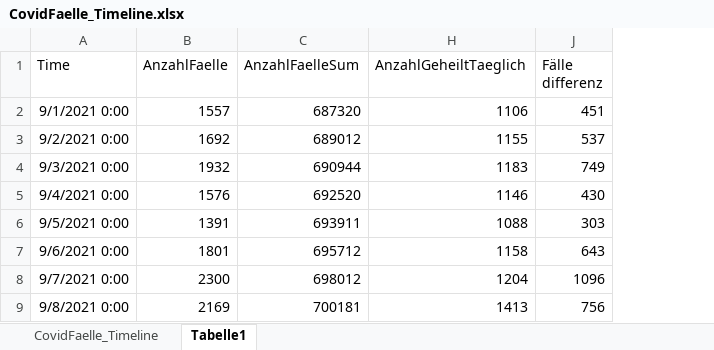
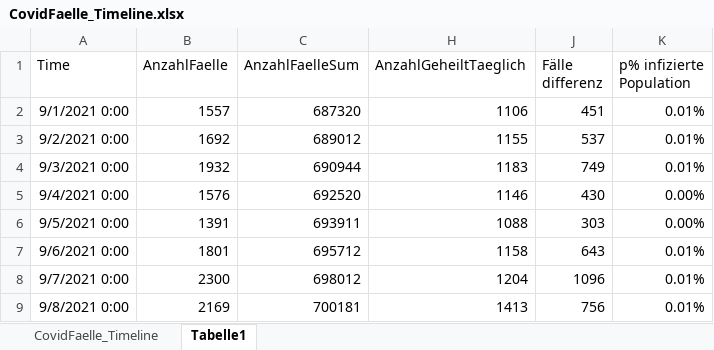
Before and after one commit to wagerc97/SIR-model, an Excel workbook: data/BMSGPK source 2/CovidFaelle_Timeline.xlsx, sheet Tabelle1, drawn as a sheet; only a part is shown; values as stored, in another font and other column widths than the file's, no borders; charts and pictures and table styles not drawn; the diff names each change by its address in the sheet, - before the commit and + after, or states it on an @@ line.

```diff
--- a/data/BMSGPK source 2/CovidFaelle_Timeline.xlsx (sheet Tabelle1)
+++ b/data/BMSGPK source 2/CovidFaelle_Timeline.xlsx (sheet Tabelle1)
+column K (p% infizierte Population), rows 2-9: 0.01% | 0.01% | 0.01% | 0.00% | 0.00% | 0.01% | 0.01% | 0.01%
```
Also changed, not shown: charts or pictures, data/timeline-faelle-ems_graphs.xlsx, 2 other files.
